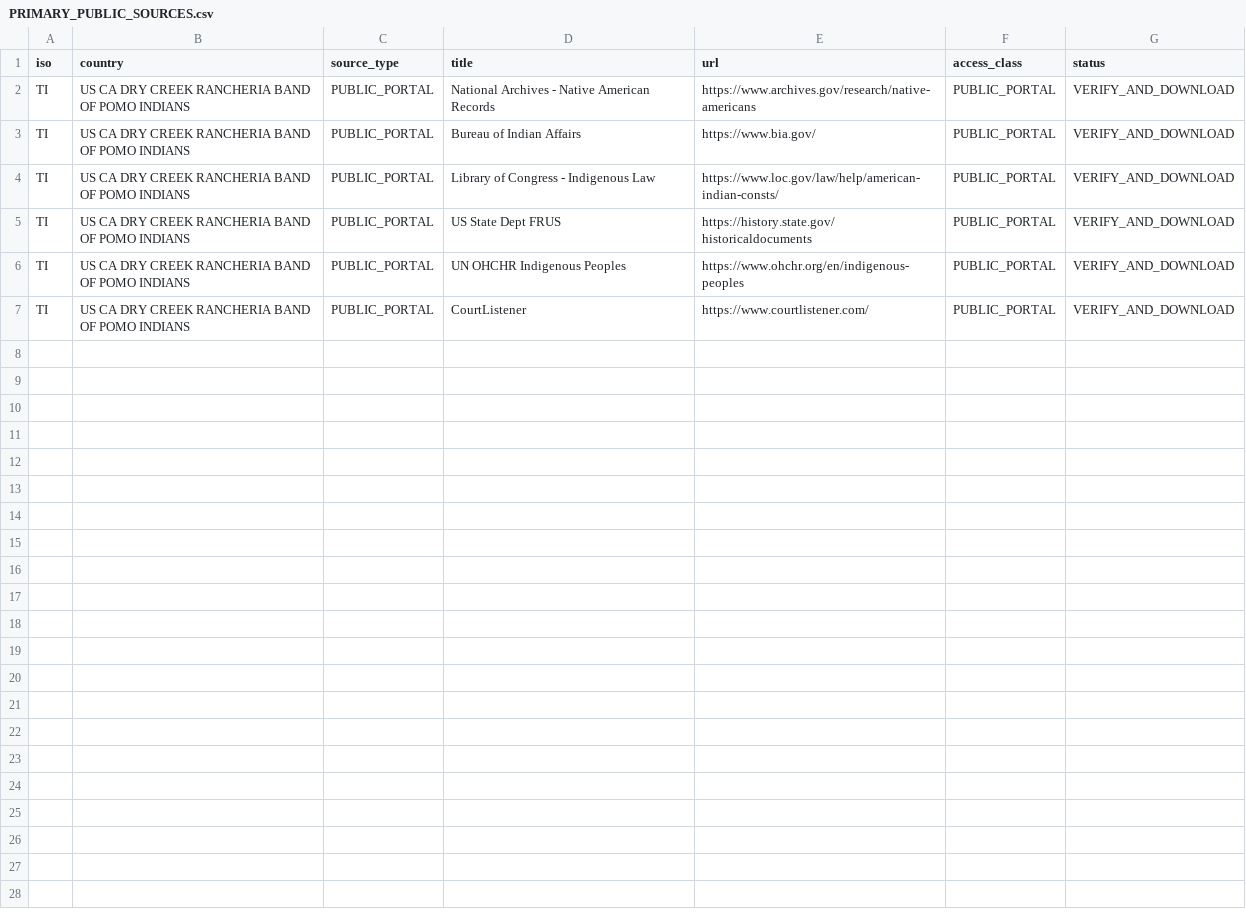
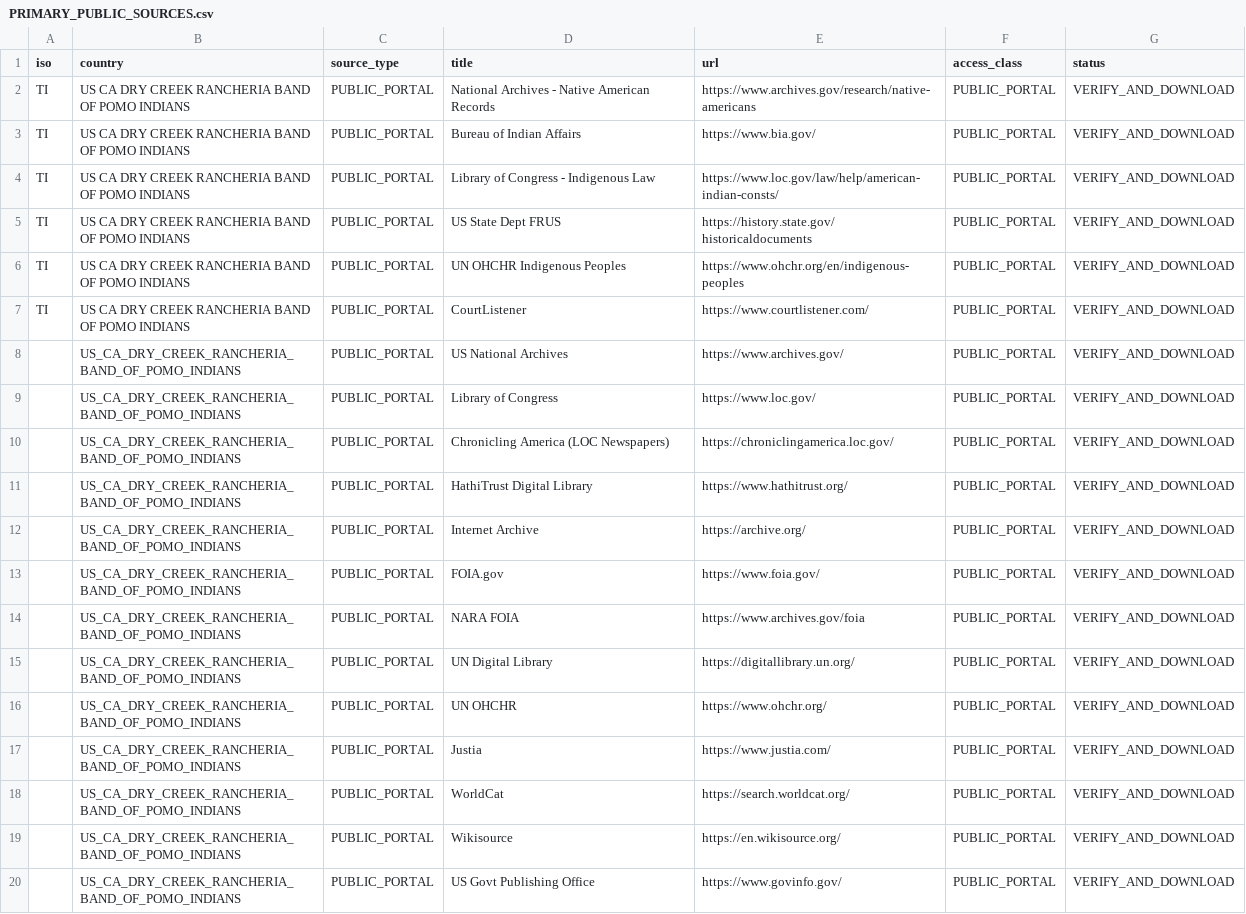
Before and after one commit to GlobalRestitutionAlliance/turtle-island-us-ca-dry-creek-rancheria-band-of-pomo-indians-master-litigation, a CSV file: 03_Evidentiary_Exhibits/PRIMARY_PUBLIC_SOURCES.csv, drawn as a sheet; the diff names each change by its address in the sheet, - before the commit and + after, or states it on an @@ line.

Commit message:
Expand primary public source registries (Batch 2)

```diff
--- a/03_Evidentiary_Exhibits/PRIMARY_PUBLIC_SOURCES.csv
+++ b/03_Evidentiary_Exhibits/PRIMARY_PUBLIC_SOURCES.csv
+row 8:  | US_CA_DRY_CREEK_RANCHERIA_BAND_OF_POMO_INDIANS | PUBLIC_PORTAL | US National Archives | https://www.archives.gov/ | PUBLIC_PORTAL | VERIFY_AND_DOWNLOAD
+row 9:  | US_CA_DRY_CREEK_RANCHERIA_BAND_OF_POMO_INDIANS | PUBLIC_PORTAL | Library of Congress | https://www.loc.gov/ | PUBLIC_PORTAL | VERIFY_AND_DOWNLOAD
+row 10:  | US_CA_DRY_CREEK_RANCHERIA_BAND_OF_POMO_INDIANS | PUBLIC_PORTAL | Chronicling America (LOC Newspapers) | https://chroniclingamerica.loc.gov/ | PUBLIC_PORTAL | VERIFY_AND_DOWNLOAD
+row 11:  | US_CA_DRY_CREEK_RANCHERIA_BAND_OF_POMO_INDIANS | PUBLIC_PORTAL | HathiTrust Digital Library | https://www.hathitrust.org/ | PUBLIC_PORTAL | VERIFY_AND_DOWNLOAD
+row 12:  | US_CA_DRY_CREEK_RANCHERIA_BAND_OF_POMO_INDIANS | PUBLIC_PORTAL | Internet Archive | https://archive.org/ | PUBLIC_PORTAL | VERIFY_AND_DOWNLOAD
+row 13:  | US_CA_DRY_CREEK_RANCHERIA_BAND_OF_POMO_INDIANS | PUBLIC_PORTAL | FOIA.gov | https://www.foia.gov/ | PUBLIC_PORTAL | VERIFY_AND_DOWNLOAD
+row 14:  | US_CA_DRY_CREEK_RANCHERIA_BAND_OF_POMO_INDIANS | PUBLIC_PORTAL | NARA FOIA | https://www.archives.gov/foia | PUBLIC_PORTAL | VERIFY_AND_DOWNLOAD
+row 15:  | US_CA_DRY_CREEK_RANCHERIA_BAND_OF_POMO_INDIANS | PUBLIC_PORTAL | UN Digital Library | https://digitallibrary.un.org/ | PUBLIC_PORTAL | VERIFY_AND_DOWNLOAD
+row 16:  | US_CA_DRY_CREEK_RANCHERIA_BAND_OF_POMO_INDIANS | PUBLIC_PORTAL | UN OHCHR | https://www.ohchr.org/ | PUBLIC_PORTAL | VERIFY_AND_DOWNLOAD
+row 17:  | US_CA_DRY_CREEK_RANCHERIA_BAND_OF_POMO_INDIANS | PUBLIC_PORTAL | Justia | https://www.justia.com/ | PUBLIC_PORTAL | VERIFY_AND_DOWNLOAD
+row 18:  | US_CA_DRY_CREEK_RANCHERIA_BAND_OF_POMO_INDIANS | PUBLIC_PORTAL | WorldCat | https://search.worldcat.org/ | PUBLIC_PORTAL | VERIFY_AND_DOWNLOAD
+row 19:  | US_CA_DRY_CREEK_RANCHERIA_BAND_OF_POMO_INDIANS | PUBLIC_PORTAL | Wikisource | https://en.wikisource.org/ | PUBLIC_PORTAL | VERIFY_AND_DOWNLOAD
+row 20:  | US_CA_DRY_CREEK_RANCHERIA_BAND_OF_POMO_INDIANS | PUBLIC_PORTAL | US Govt Publishing Office | https://www.govinfo.gov/ | PUBLIC_PORTAL | VERIFY_AND_DOWNLOAD
```
Also changed, not shown: 2 other files.
